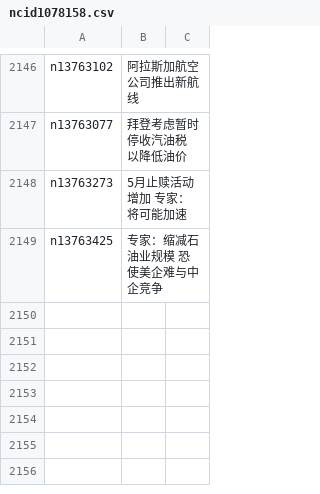
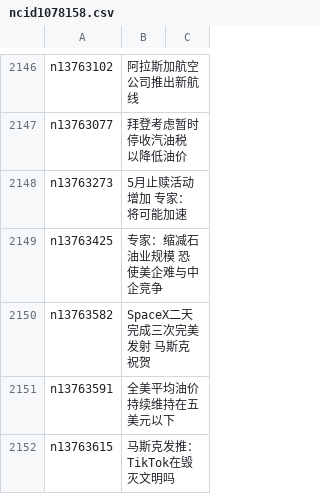
Before and after one commit to easy2view/epoch-news, a CSV file: indexes/ncid1078158.csv, drawn as a sheet; only a part is shown, gaps mark what is left out; the diff names each change by its address in the sheet, - before the commit and + after, or states it on an @@ line.

```diff
--- a/indexes/ncid1078158.csv
+++ b/indexes/ncid1078158.csv
+row 2150: n13763582 | SpaceX二天完成三次完美发射 马斯克祝贺
+row 2151: n13763591 | 全美平均油价持续维持在五美元以下
+row 2152: n13763615 | 马斯克发推：TikTok在毁灭文明吗
```
Also changed, not shown: indexes/ncid1078159.csv, indexes/ncid277.csv, 41 other files.
